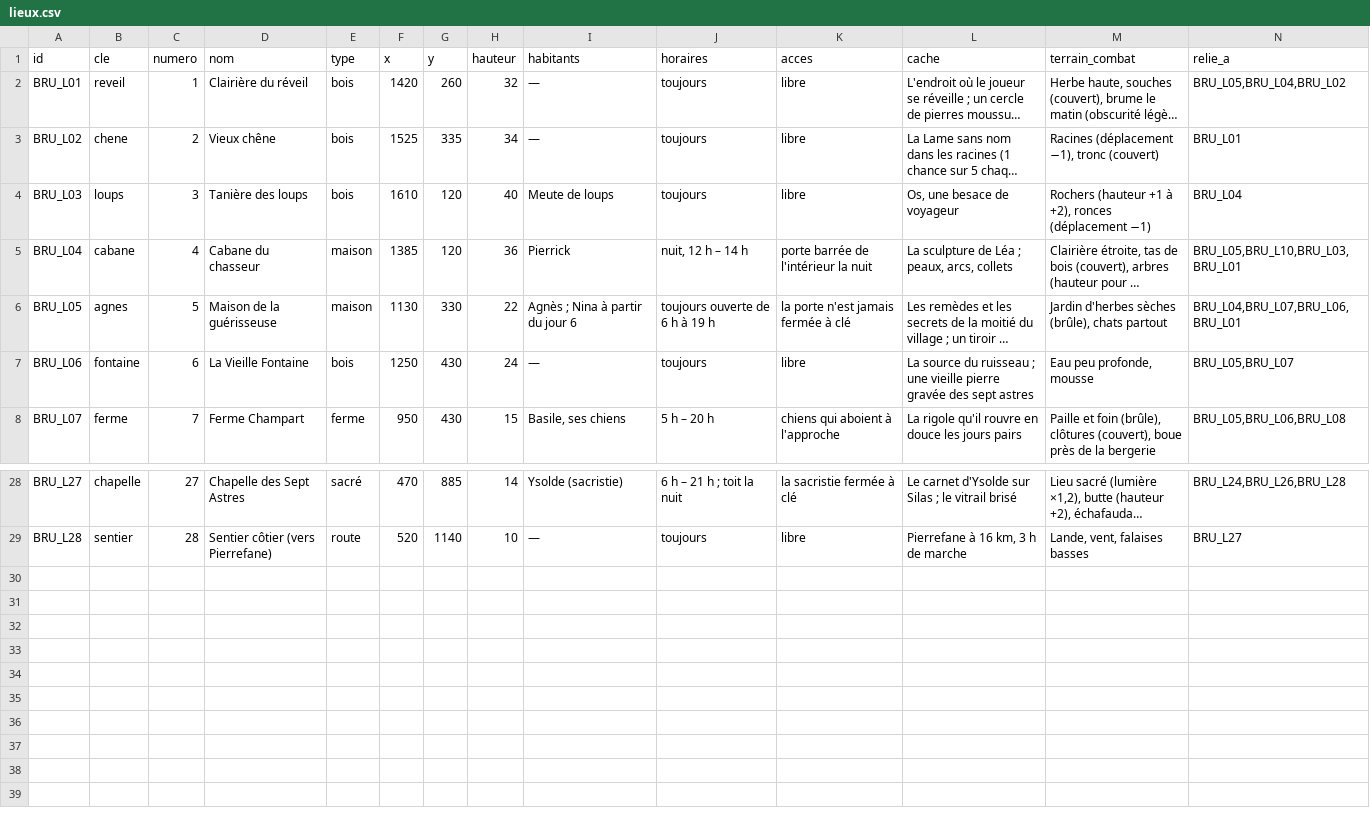
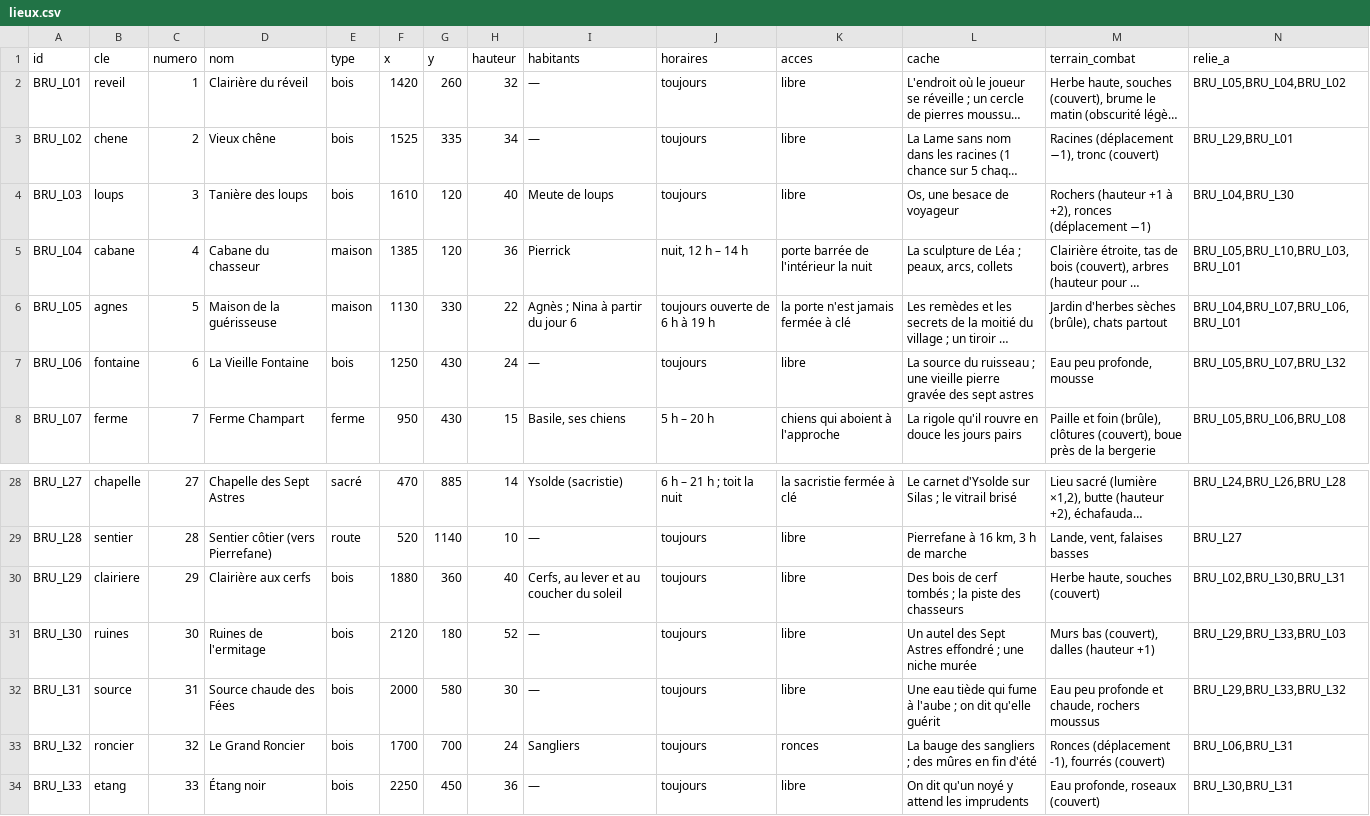
Before and after one commit to triphopsama/test, a CSV file: brumeval/data/lieux.csv, drawn as a sheet; only a part is shown, gaps mark what is left out; long unchanged cells end in …; the diff names each change by its address in the sheet, - before the commit and + after, or states it on an @@ line.

```diff
--- a/brumeval/data/lieux.csv
+++ b/brumeval/data/lieux.csv
-N3 (relie_a): BRU_L01
+N3 (relie_a): BRU_L29,BRU_L01
-N4 (relie_a): BRU_L04
+N4 (relie_a): BRU_L04,BRU_L30
-N7 (relie_a): BRU_L05,BRU_L07
+N7 (relie_a): BRU_L05,BRU_L07,BRU_L32
+row 30: BRU_L29 | clairiere | 29 | Clairière aux cerfs | bois | 1880 | 360 | 40 | Cerfs, au lever et au coucher du soleil | toujours | libre | Des bois de cerf tombés ; la piste des chasseurs | Herbe haute, souches (couvert) | BRU_L02,BRU_L30,BRU_L31
+row 31: BRU_L30 | ruines | 30 | Ruines de l'ermitage | bois | 2120 | 180 | 52 | — | toujours | libre | Un autel des Sept Astres effondré ; une niche murée | Murs bas (couvert), dalles (hauteur +1) | BRU_L29,BRU_L33,BRU_L03
+row 32: BRU_L31 | source | 31 | Source chaude des Fées | bois | 2000 | 580 | 30 | — | toujours | libre | Une eau tiède qui fume à l'aube ; on dit qu'elle guérit | Eau peu profonde et chaude, rochers moussus | BRU_L29,BRU_L33,BRU_L32
+row 33: BRU_L32 | roncier | 32 | Le Grand Roncier | bois | 1700 | 700 | 24 | Sangliers | toujours | ronces | La bauge des sangliers ; des mûres en fin d'été | Ronces (déplacement -1), fourrés (couvert) | BRU_L06,BRU_L31
+row 34: BRU_L33 | etang | 33 | Étang noir | bois | 2250 | 450 | 36 | — | toujours | libre | On dit qu'un noyé y attend les imprudents | Eau profonde, roseaux (couvert) | BRU_L30,BRU_L31
```
Also changed, not shown: brumeval/data/actions.csv, brumeval/data/objets.csv, 9 other files.
